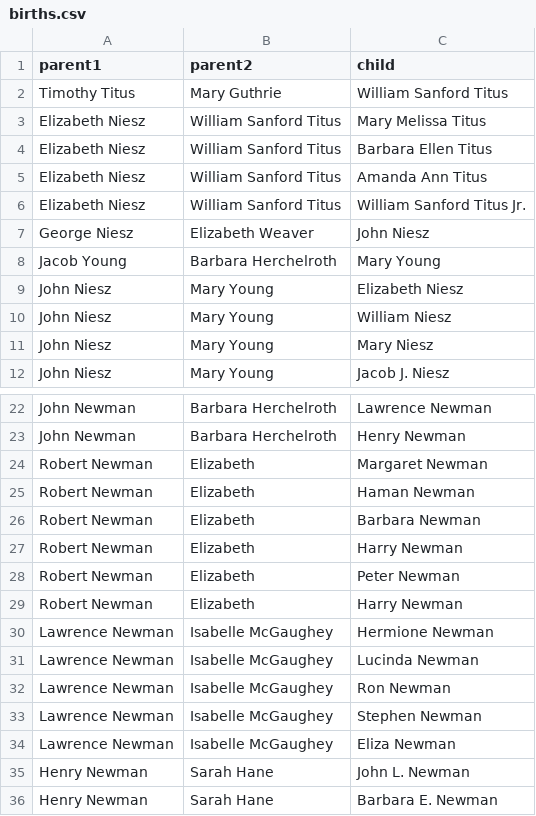
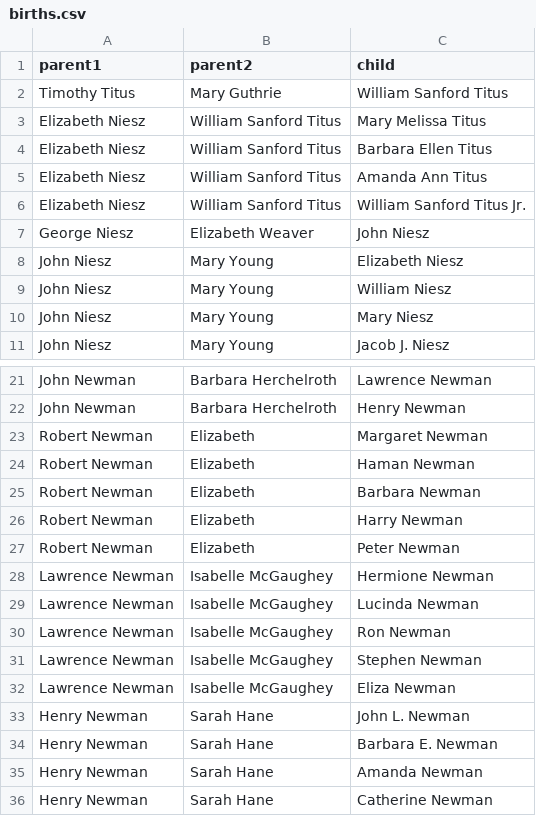
Before and after one commit to Xnsam/sample-datasets, a CSV file: genealogy-graph/raw-data/births.csv, drawn as a sheet; only a part is shown, gaps mark what is left out; the shorter side is filled out with more unchanged rows; the diff names each change by its address in the sheet, - before the commit and + after, or states it on an @@ line.

Commit message:
Fix duplicate births

```diff
--- a/genealogy-graph/raw-data/births.csv
+++ b/genealogy-graph/raw-data/births.csv
-row 8: Jacob Young | Barbara Herchelroth | Mary Young
-row 29: Robert Newman | Elizabeth | Harry Newman
```
